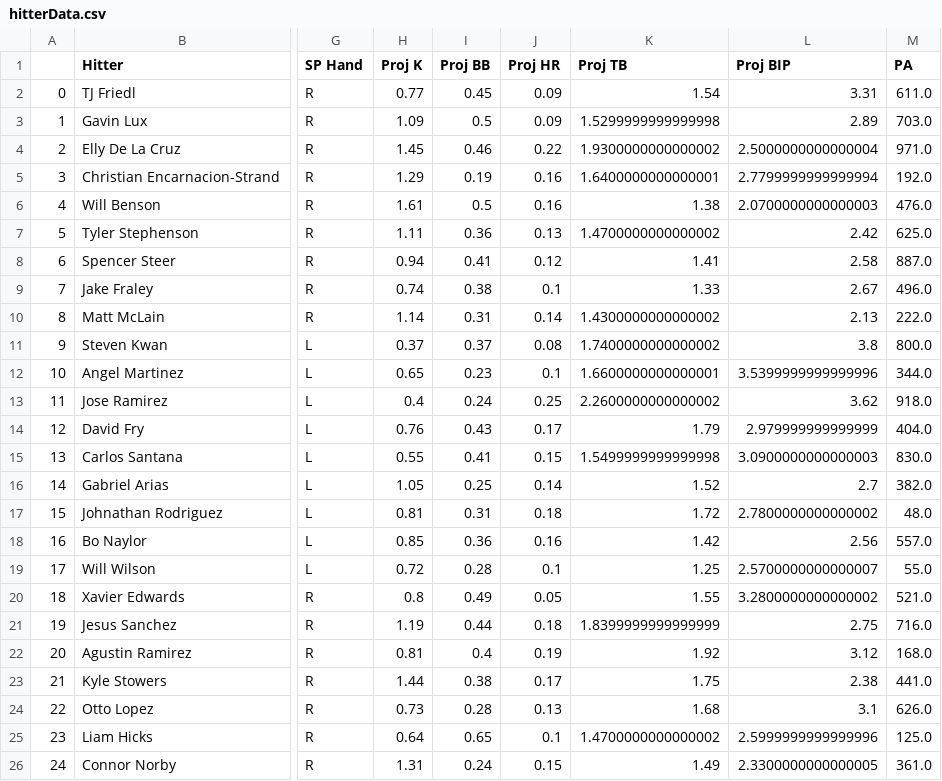
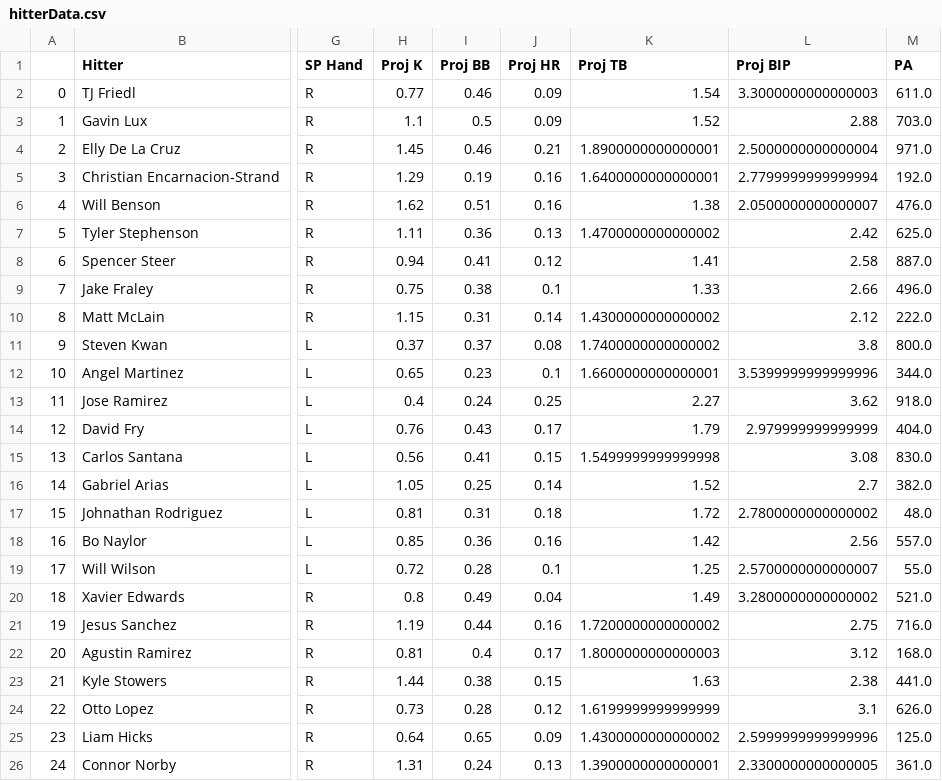
Before and after one commit to JonPGH/slateProj, a CSV file: Data/hitterData.csv, drawn as a sheet; only a part is shown, gaps mark what is left out; the diff covers the shown part only; the diff names each change by its address in the sheet, - before the commit and + after, or states it on an @@ line.

```diff
--- a/Data/hitterData.csv
+++ b/Data/hitterData.csv
-I2 (Proj BB): 0.45
+I2 (Proj BB): 0.46
-L2 (Proj BIP): 3.31
+L2 (Proj BIP): 3.3000000000000003
-H3 (Proj K): 1.09
+H3 (Proj K): 1.1
-K3 (Proj TB): 1.5299999999999998
+K3 (Proj TB): 1.52
-L3 (Proj BIP): 2.89
+L3 (Proj BIP): 2.88
-J4 (Proj HR): 0.22
+J4 (Proj HR): 0.21
-K4 (Proj TB): 1.9300000000000002
+K4 (Proj TB): 1.8900000000000001
-H6 (Proj K): 1.61
+H6 (Proj K): 1.62
-I6 (Proj BB): 0.5
+I6 (Proj BB): 0.51
-L6 (Proj BIP): 2.0700000000000003
+L6 (Proj BIP): 2.0500000000000007
-H9 (Proj K): 0.74
+H9 (Proj K): 0.75
-L9 (Proj BIP): 2.67
+L9 (Proj BIP): 2.66
-H10 (Proj K): 1.14
+H10 (Proj K): 1.15
-L10 (Proj BIP): 2.13
+L10 (Proj BIP): 2.12
-K13 (Proj TB): 2.2600000000000002
+K13 (Proj TB): 2.27
-H15 (Proj K): 0.55
+H15 (Proj K): 0.56
-L15 (Proj BIP): 3.0900000000000003
+L15 (Proj BIP): 3.08
-J20 (Proj HR): 0.05
+J20 (Proj HR): 0.04
-K20 (Proj TB): 1.55
+K20 (Proj TB): 1.49
-J21 (Proj HR): 0.18
+J21 (Proj HR): 0.16
-K21 (Proj TB): 1.8399999999999999
+K21 (Proj TB): 1.7200000000000002
-J22 (Proj HR): 0.19
+J22 (Proj HR): 0.17
-K22 (Proj TB): 1.92
+K22 (Proj TB): 1.8000000000000003
-J23 (Proj HR): 0.17
+J23 (Proj HR): 0.15
-K23 (Proj TB): 1.75
+K23 (Proj TB): 1.63
-J24 (Proj HR): 0.13
+J24 (Proj HR): 0.12
-K24 (Proj TB): 1.68
+K24 (Proj TB): 1.6199999999999999
-J25 (Proj HR): 0.1
+J25 (Proj HR): 0.09
-K25 (Proj TB): 1.4700000000000002
+K25 (Proj TB): 1.4300000000000002
-J26 (Proj HR): 0.15
+J26 (Proj HR): 0.13
-K26 (Proj TB): 1.49
+K26 (Proj TB): 1.3900000000000001
```
Also changed, not shown: 103 edited cells elsewhere in this file, Data/Tableau_DailyHitterProj.csv, Data/betValues.csv, 12 other files.
